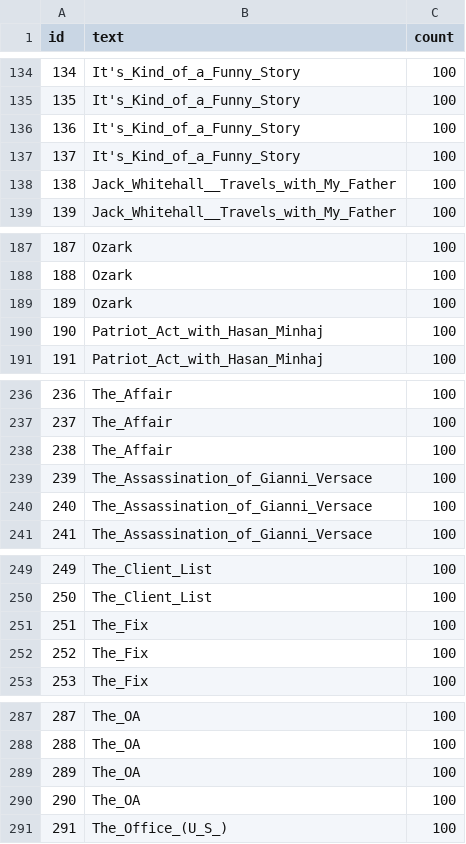
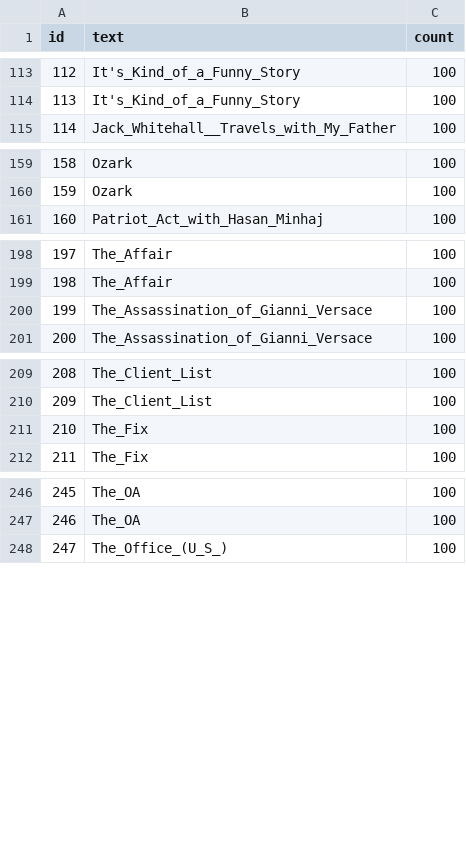
Before and after one commit to ankuharev/SentenTree, a TSV file: demo/data/catalog_all.tsv, drawn as a sheet; only a part is shown, gaps mark what is left out; the diff covers the shown part only; the diff names each change by its address in the sheet, - before the commit and + after, or states it on an @@ line.

```diff
--- a/demo/data/catalog_all.tsv
+++ b/demo/data/catalog_all.tsv
@@ column A (id) renumbered from row 2 down @@
-row 136: 136 | It's_Kind_of_a_Funny_Story | 100
-row 137: 137 | It's_Kind_of_a_Funny_Story | 100
-row 138: 138 | Jack_Whitehall__Travels_with_My_Father | 100
-row 189: 189 | Ozark | 100
-row 190: 190 | Patriot_Act_with_Hasan_Minhaj | 100
-row 238: 238 | The_Affair | 100
-row 239: 239 | The_Assassination_of_Gianni_Versace | 100
-row 251: 251 | The_Fix | 100
-row 289: 289 | The_OA | 100
-row 290: 290 | The_OA | 100
```
Also changed, not shown: 34 removed rows and 7 edited cells elsewhere in this file, 4 other files.
